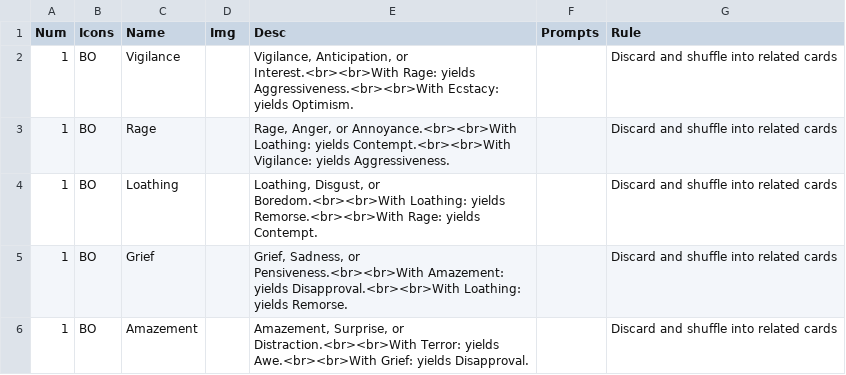
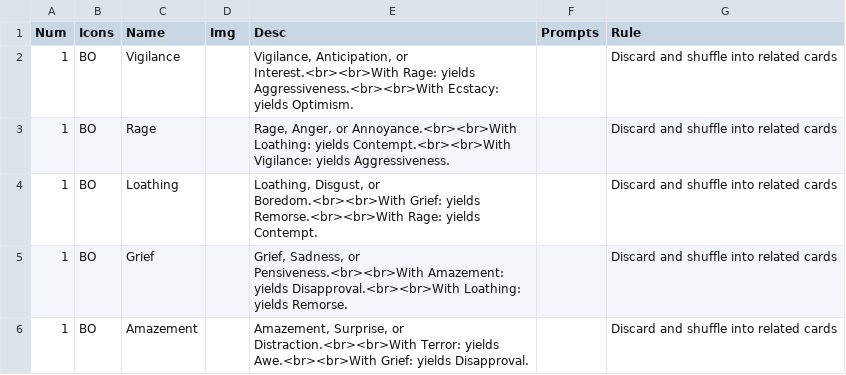
Before and after one commit to constellation-cards/website, a CSV file: nandeck/cards.csv, drawn as a sheet; only a part is shown.

```diff
--- a/nandeck/cards.csv
+++ b/nandeck/cards.csv
@@ -3,3 +3,3 @@ Num,Icons,Name,Img,Desc,Prompts,Rule
 1,BO,Rage,,"Rage, Anger, or Annoyance.<br><br>With Loathing: yields Contempt.<br><br>With Vigilance: yields Aggressiveness.",,Discard and shuffle into related cards
-1,BO,Loathing,,"Loathing, Disgust, or Boredom.<br><br>With Loathing: yields Remorse.<br><br>With Rage: yields Contempt.",,Discard and shuffle into related cards
+1,BO,Loathing,,"Loathing, Disgust, or Boredom.<br><br>With Grief: yields Remorse.<br><br>With Rage: yields Contempt.",,Discard and shuffle into related cards
 1,BO,Grief,,"Grief, Sadness, or Pensiveness.<br><br>With Amazement: yields Disapproval.<br><br>With Loathing: yields Remorse.",,Discard and shuffle into related cards
```
Also changed, not shown: 10 other files.
